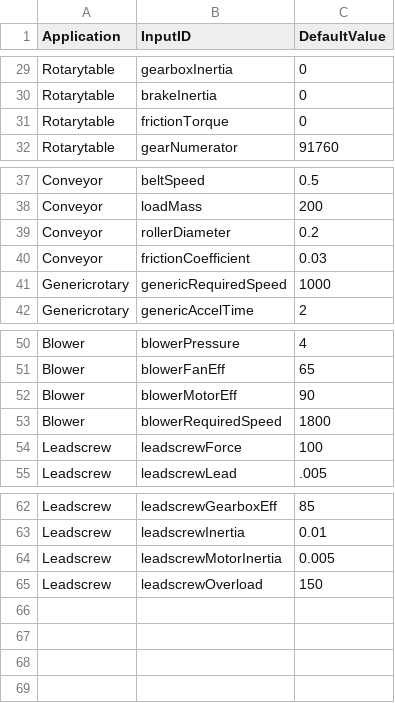
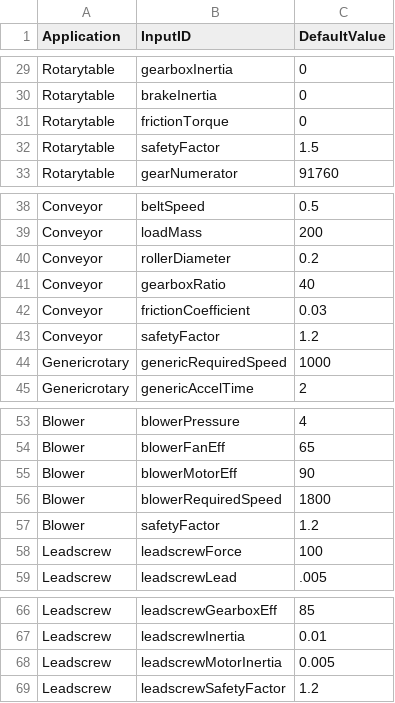
Before and after one commit to kebapps-dev/keb-resources, a CSV file: csv/defaults.csv, drawn as a sheet; only a part is shown, gaps mark what is left out.

```diff
--- a/csv/defaults.csv
+++ b/csv/defaults.csv
@@ -31,2 +31,3 @@ Rotarytable,brakeInertia,0
 Rotarytable,frictionTorque,0
+Rotarytable,safetyFactor,1.5
 Rotarytable,gearNumerator,91760
@@ -39,3 +40,5 @@ Conveyor,loadMass,200
 Conveyor,rollerDiameter,0.2
+Conveyor,gearboxRatio,40
 Conveyor,frictionCoefficient,0.03
+Conveyor,safetyFactor,1.2
 Genericrotary,genericRequiredSpeed,1000
@@ -53,2 +56,3 @@ Blower,blowerMotorEff,90
 Blower,blowerRequiredSpeed,1800
+Blower,safetyFactor,1.2
 Leadscrew,leadscrewForce,100
@@ -64,2 +68,2 @@ Leadscrew,leadscrewInertia,0.01
 Leadscrew,leadscrewMotorInertia,0.005
-Leadscrew,leadscrewOverload,150
+Leadscrew,leadscrewSafetyFactor,1.2
```
Also changed, not shown: csv/inputs.csv, 15 other files.
